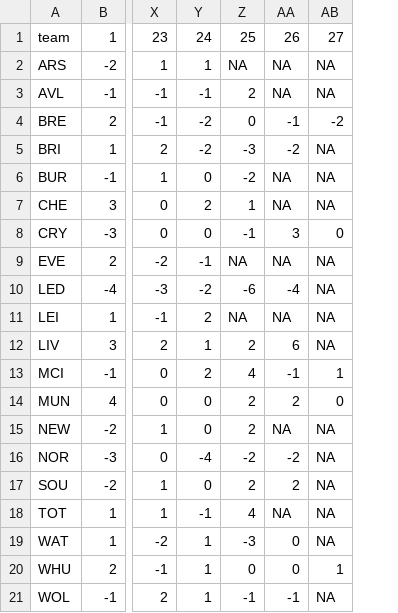
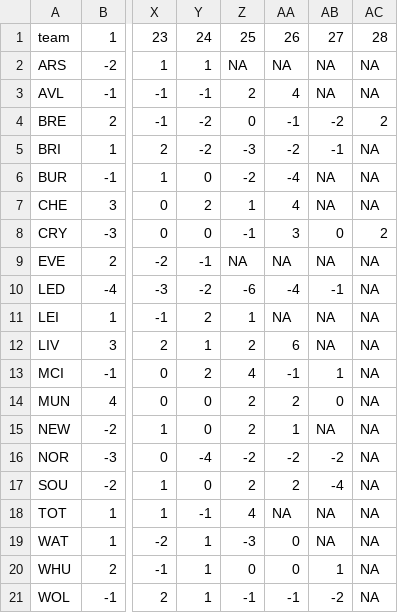
Before and after one commit to WriterTyper/milwaukee-weather, a CSV file: data/current_table.csv, drawn as a sheet; only a part is shown, gaps mark what is left out; the diff names each change by its address in the sheet, - before the commit and + after, or states it on an @@ line.

```diff
--- a/data/current_table.csv
+++ b/data/current_table.csv
+column AC, rows 1-21: 28 | NA | NA | 2 | NA | NA | NA | 2 | NA | NA | NA | NA | NA | NA | NA | NA | NA | NA | NA | NA | NA
-AA3: NA
+AA3: 4
-AB5: NA
+AB5: -1
-AA6: NA
+AA6: -4
-AA7: NA
+AA7: 4
-AB10: NA
+AB10: -1
-Z11: NA
+Z11: 1
-AA15: NA
+AA15: 1
-AB16: NA
+AB16: -2
-AB17: NA
+AB17: -4
-AB21: NA
+AB21: -2
```
Also changed, not shown: data/epl_results.csv.
